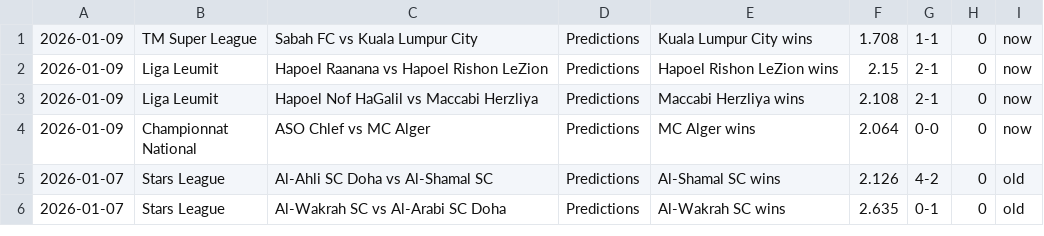
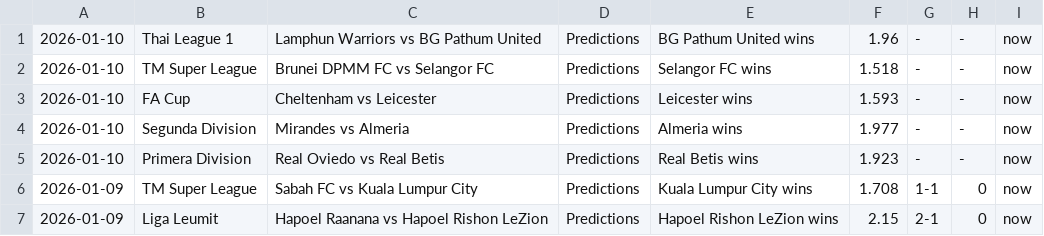
Before and after one commit to htetmyet/footytips, a CSV file: pre_fix.csv, drawn as a sheet; only a part is shown; the shorter side is filled out with more unchanged rows; the diff names each change by its address in the sheet, - before the commit and + after, or states it on an @@ line.

```diff
--- a/pre_fix.csv
+++ b/pre_fix.csv
+row 1: 2026-01-10 | Thai League 1 | Lamphun Warriors vs BG Pathum United | Predictions | BG Pathum United wins | 1.96 | - | - | now
+row 2: 2026-01-10 | TM Super League | Brunei DPMM FC vs Selangor FC | Predictions | Selangor FC wins | 1.518 | - | - | now
+row 3: 2026-01-10 | FA Cup | Cheltenham vs Leicester | Predictions | Leicester wins | 1.593 | - | - | now
+row 4: 2026-01-10 | Segunda Division | Mirandes vs Almeria | Predictions | Almeria wins | 1.977 | - | - | now
+row 5: 2026-01-10 | Primera Division | Real Oviedo vs Real Betis | Predictions | Real Betis wins | 1.923 | - | - | now
```
Also changed, not shown: free_fix.csv, tmp_fix.csv.
